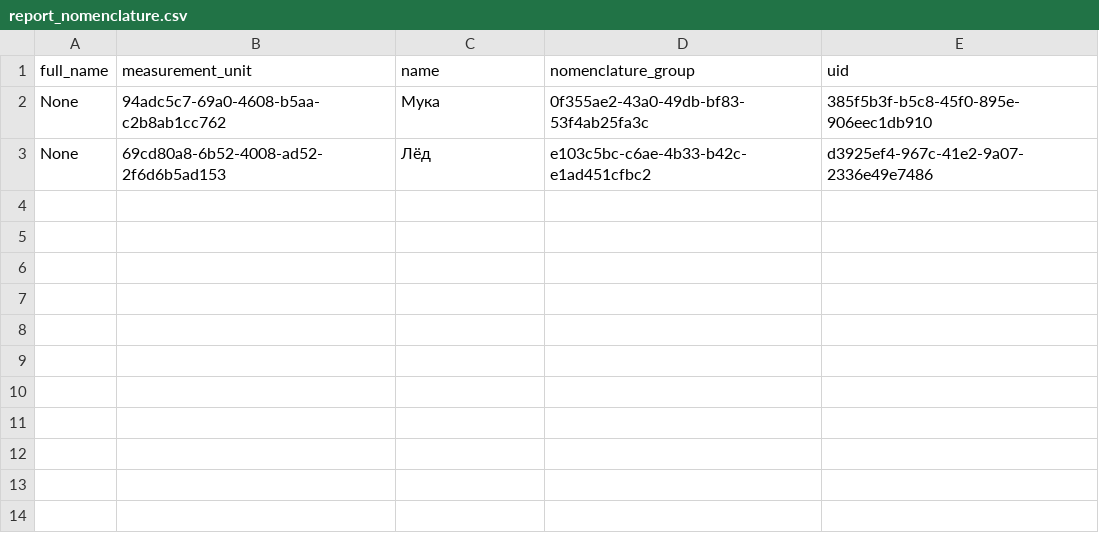
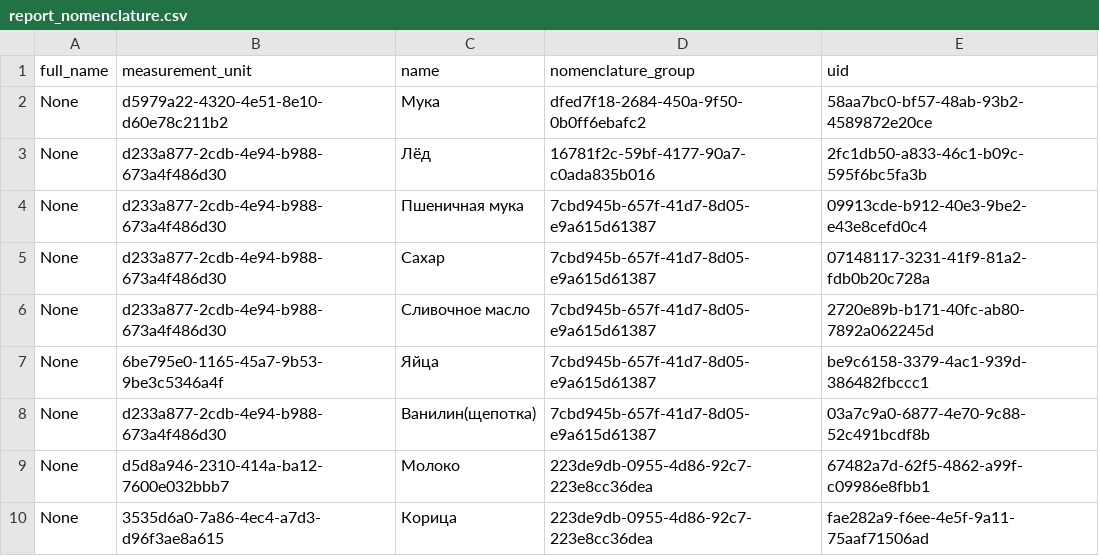
Before and after one commit to vladnov138/business_system, a CSV file: reports/report_nomenclature.csv, drawn as a sheet.

```diff
--- a/reports/report_nomenclature.csv
+++ b/reports/report_nomenclature.csv
@@ -1,3 +1,10 @@
 full_name;measurement_unit;name;nomenclature_group;uid;
-None;94adc5c7-69a0-4608-b5aa-c2b8ab1cc762;Мука;0f355ae2-43a0-49db-bf83-53f4ab25fa3c;385f5b3f-b5c8-45f0-895e-906eec1db910;
-None;69cd80a8-6b52-4008-ad52-2f6d6b5ad153;Лёд;e103c5bc-c6ae-4b33-b42c-e1ad451cfbc2;d3925ef4-967c-41e2-9a07-2336e49e7486;
+None;d5979a22-4320-4e51-8e10-d60e78c211b2;Мука;dfed7f18-2684-450a-9f50-0b0ff6ebafc2;58aa7bc0-bf57-48ab-93b2-4589872e20ce;
+None;d233a877-2cdb-4e94-b988-673a4f486d30;Лёд;16781f2c-59bf-4177-90a7-c0ada835b016;2fc1db50-a833-46c1-b09c-595f6bc5fa3b;
+None;d233a877-2cdb-4e94-b988-673a4f486d30;Пшеничная мука;7cbd945b-657f-41d7-8d05-e9a615d61387;09913cde-b912-40e3-9be2-e43e8cefd0c4;
+None;d233a877-2cdb-4e94-b988-673a4f486d30;Сахар;7cbd945b-657f-41d7-8d05-e9a615d61387;07148117-3231-41f9-81a2-fdb0b20c728a;
+None;d233a877-2cdb-4e94-b988-673a4f486d30;Сливочное масло;7cbd945b-657f-41d7-8d05-e9a615d61387;2720e89b-b171-40fc-ab80-7892a062245d;
+None;6be795e0-1165-45a7-9b53-9be3c5346a4f;Яйца;7cbd945b-657f-41d7-8d05-e9a615d61387;be9c6158-3379-4ac1-939d-386482fbccc1;
+None;d233a877-2cdb-4e94-b988-673a4f486d30;Ванилин(щепотка);7cbd945b-657f-41d7-8d05-e9a615d61387;03a7c9a0-6877-4e70-9c88-52c491bcdf8b;
+None;d5d8a946-2310-414a-ba12-7600e032bbb7;Молоко;223de9db-0955-4d86-92c7-223e8cc36dea;67482a7d-62f5-4862-a99f-c09986e8fbb1;
+None;3535d6a0-7a86-4ec4-a7d3-d96f3ae8a615;Корица;223de9db-0955-4d86-92c7-223e8cc36dea;fae282a9-f6ee-4e5f-9a11-75aaf71506ad;
```
Also changed, not shown: reports/report_measurement_unit.csv, 13 other files.
